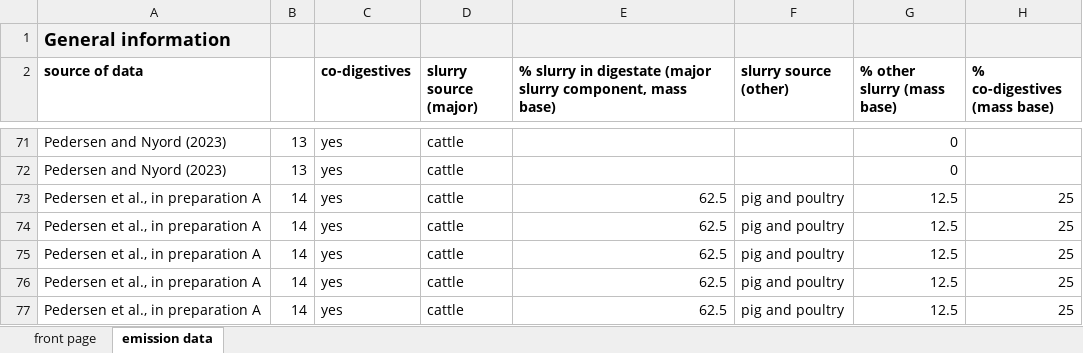
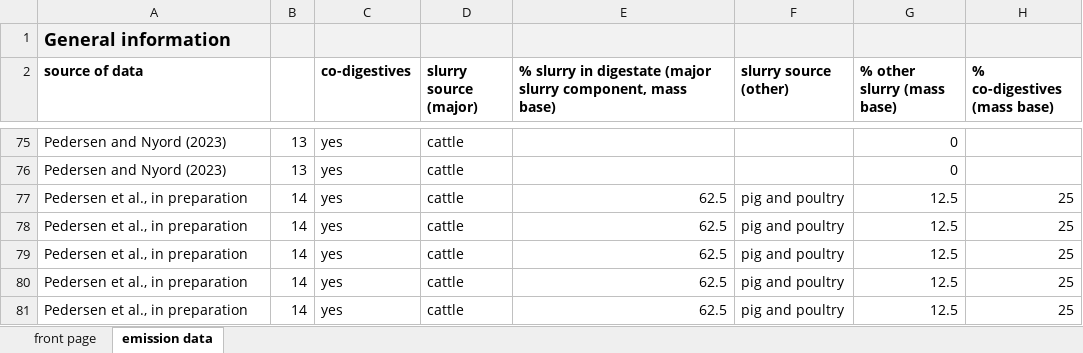
Before and after one commit to AU-BCE-EE/Pedersen-2023-app-digestate-NH3-review, an Excel workbook: lit_data/litterature NH3 field app digestate.xlsx, sheet emission data, drawn as a sheet; only a part is shown, gaps mark what is left out; values as stored, in another font and other column widths than the file's, no borders; addresses are those after the commit; the diff covers the shown part only; the diff names each change by its address in the sheet, - before the commit and + after, or states it on an @@ line.

Commit message:
Update litterature NH3 field app digestate.xlsx

```diff
--- a/lit_data/litterature NH3 field app digestate.xlsx (sheet emission data)
+++ b/lit_data/litterature NH3 field app digestate.xlsx (sheet emission data)
-A77:A81 (source of data): Pedersen et al., in preparation A
+A77:A81 (source of data): Pedersen et al., in preparation
```
Also changed, not shown: 4 added rows, 4 removed rows, 3 moved rows and 1 edited cell elsewhere in this sheet, formulas that keep their value.
